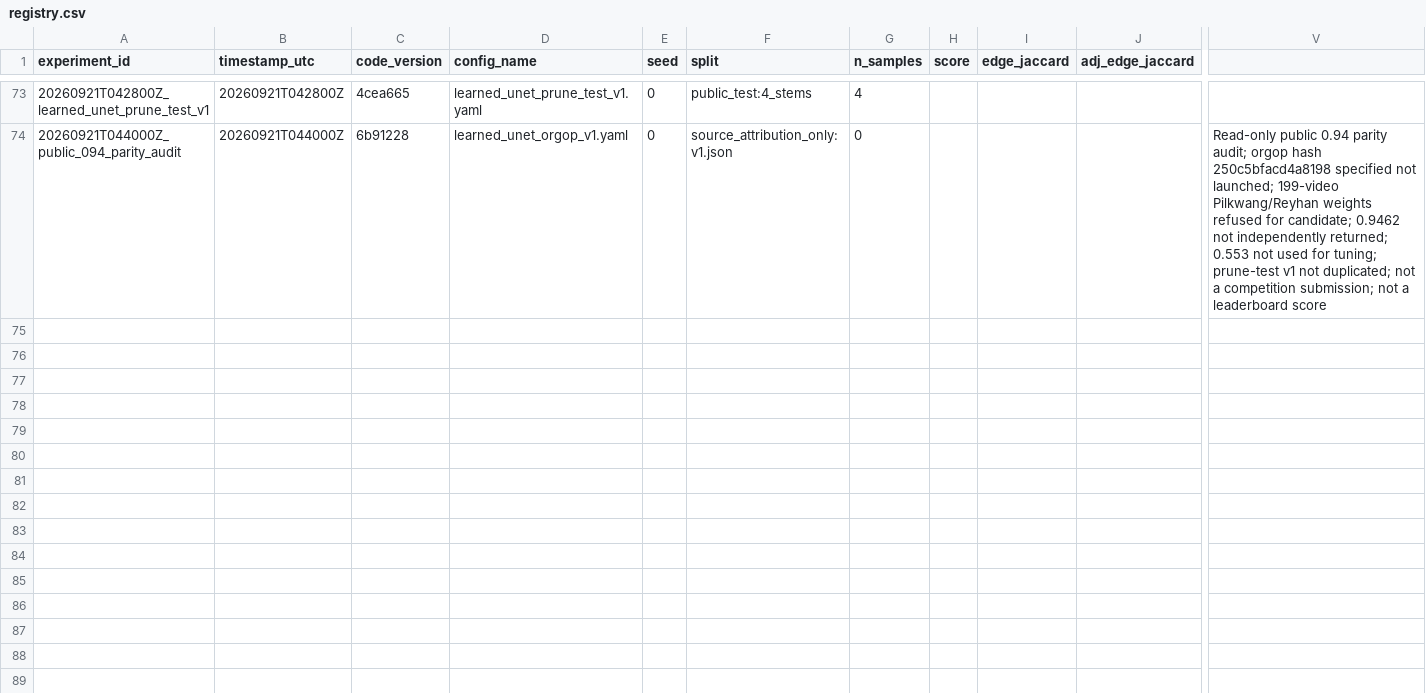
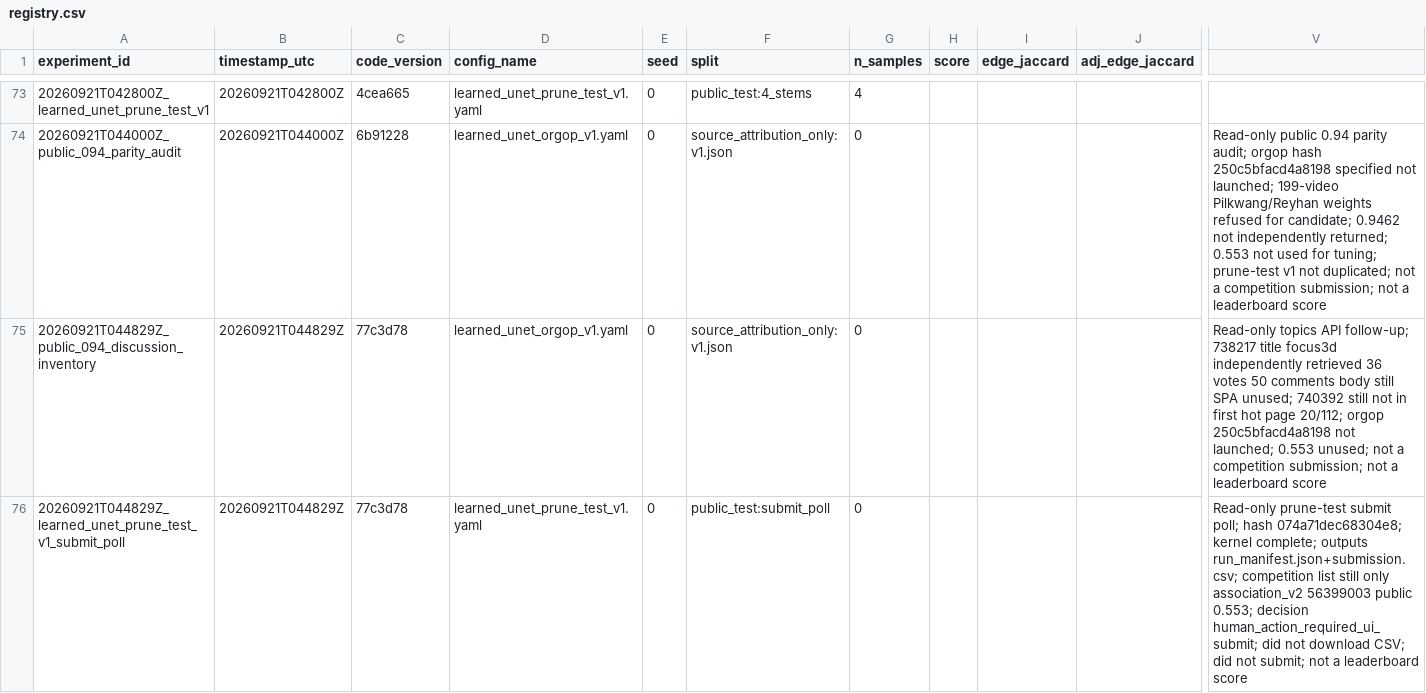
Before and after one commit to mehdizafari1995/Biohub_Cell_Tracking, a CSV file: Biohub_Cell_Tracking/experiments/registry.csv, drawn as a sheet; only a part is shown, gaps mark what is left out; rows hold the shown columns only; the diff names each change by its address in the sheet, - before the commit and + after, or states it on an @@ line.

```diff
--- a/Biohub_Cell_Tracking/experiments/registry.csv
+++ b/Biohub_Cell_Tracking/experiments/registry.csv
+row 75: 20260921T044829Z_public_094_discussion_inventory | 20260921T044829Z | 77c3d78 | learned_unet_orgop_v1.yaml | 0 | source_attribution_only:v1.json | 0 |  |  |  | Read-only topics API follow-up; 738217 title focus3d independently retrieved 36 votes 50 comments body still SPA unused; 740392 still not in first hot page 20/112; orgop 250c5bfacd4a8198 not launched; 0.553 unused; not a competition submission; not a leaderboard score
+row 76: 20260921T044829Z_learned_unet_prune_test_v1_submit_poll | 20260921T044829Z | 77c3d78 | learned_unet_prune_test_v1.yaml | 0 | public_test:submit_poll | 0 |  |  |  | Read-only prune-test submit poll; hash 074a71dec68304e8; kernel complete; outputs run_manifest.json+submission.csv; competition list still only association_v2 56399003 public 0.553; decision human_action_required_ui_submit; did not download CSV; did not submit; not a leaderboard score
```
Also changed, not shown: 19 other files.
